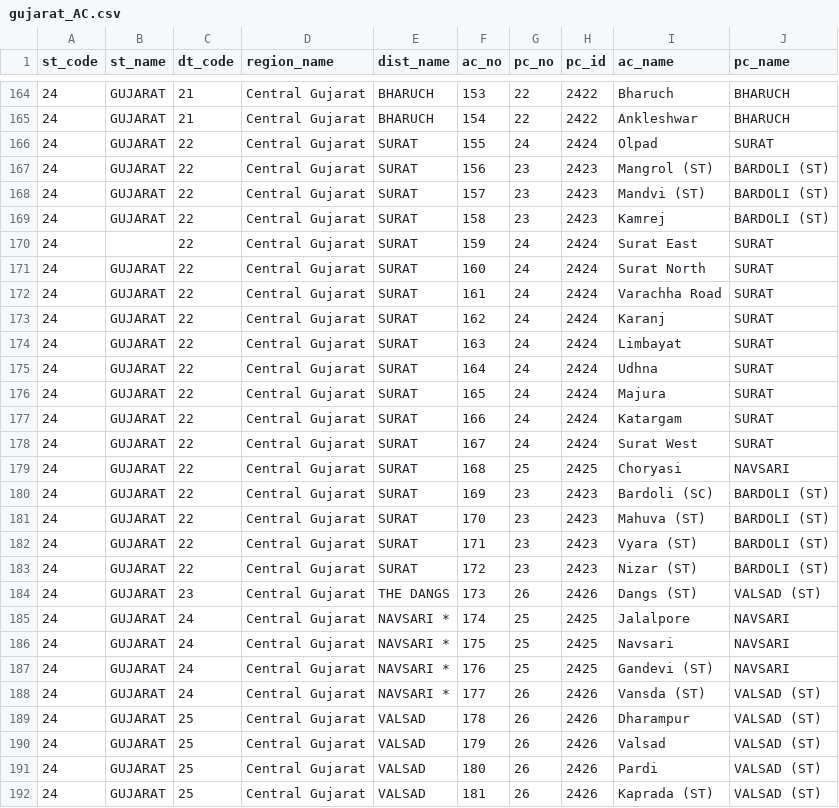
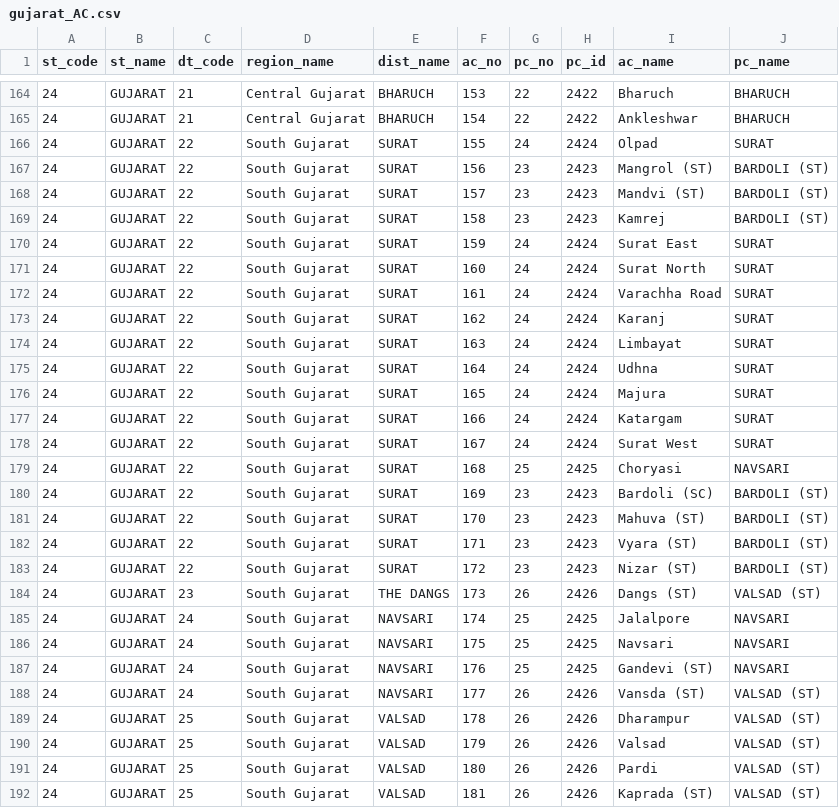
Before and after one commit to HindustanTimesLabs/shapefiles, a CSV file: state_ut/gujarat/assembly/gujarat_AC.csv, drawn as a sheet; only a part is shown, gaps mark what is left out; the diff covers the shown part only.

Commit message:
Update Gujarat shtuff

```diff
--- a/state_ut/gujarat/assembly/gujarat_AC.csv
+++ b/state_ut/gujarat/assembly/gujarat_AC.csv
@@ -165,28 +165,28 @@ st_code,st_name,dt_code,region_name,dist_name,ac_no,pc_no,pc_id,ac_name,pc_name
 24,GUJARAT,21,Central Gujarat,BHARUCH,154,22,2422,Ankleshwar,BHARUCH
-24,GUJARAT,22,Central Gujarat,SURAT,155,24,2424,Olpad,SURAT
-24,GUJARAT,22,Central Gujarat,SURAT,156,23,2423,Mangrol (ST),BARDOLI (ST)
-24,GUJARAT,22,Central Gujarat,SURAT,157,23,2423,Mandvi (ST),BARDOLI (ST)
-24,GUJARAT,22,Central Gujarat,SURAT,158,23,2423,Kamrej,BARDOLI (ST)
-24,,22,Central Gujarat,SURAT,159,24,2424,Surat East,SURAT
-24,GUJARAT,22,Central Gujarat,SURAT,160,24,2424,Surat North,SURAT
-24,GUJARAT,22,Central Gujarat,SURAT,161,24,2424,Varachha Road,SURAT
-24,GUJARAT,22,Central Gujarat,SURAT,162,24,2424,Karanj,SURAT
-24,GUJARAT,22,Central Gujarat,SURAT,163,24,2424,Limbayat,SURAT
-24,GUJARAT,22,Central Gujarat,SURAT,164,24,2424,Udhna,SURAT
-24,GUJARAT,22,Central Gujarat,SURAT,165,24,2424,Majura,SURAT
-24,GUJARAT,22,Central Gujarat,SURAT,166,24,2424,Katargam,SURAT
-24,GUJARAT,22,Central Gujarat,SURAT,167,24,2424,Surat West,SURAT
-24,GUJARAT,22,Central Gujarat,SURAT,168,25,2425,Choryasi,NAVSARI
-24,GUJARAT,22,Central Gujarat,SURAT,169,23,2423,Bardoli (SC),BARDOLI (ST)
-24,GUJARAT,22,Central Gujarat,SURAT,170,23,2423,Mahuva (ST),BARDOLI (ST)
-24,GUJARAT,22,Central Gujarat,SURAT,171,23,2423,Vyara (ST),BARDOLI (ST)
-24,GUJARAT,22,Central Gujarat,SURAT,172,23,2423,Nizar (ST),BARDOLI (ST)
-24,GUJARAT,23,Central Gujarat,THE DANGS,173,26,2426,Dangs (ST),VALSAD (ST)
-24,GUJARAT,24,Central Gujarat,NAVSARI  *,174,25,2425,Jalalpore,NAVSARI
-24,GUJARAT,24,Central Gujarat,NAVSARI  *,175,25,2425,Navsari,NAVSARI
-24,GUJARAT,24,Central Gujarat,NAVSARI  *,176,25,2425,Gandevi (ST),NAVSARI
-24,GUJARAT,24,Central Gujarat,NAVSARI  *,177,26,2426,Vansda (ST),VALSAD (ST)
-24,GUJARAT,25,Central Gujarat,VALSAD,178,26,2426,Dharampur,VALSAD (ST)
-24,GUJARAT,25,Central Gujarat,VALSAD,179,26,2426,Valsad,VALSAD (ST)
-24,GUJARAT,25,Central Gujarat,VALSAD,180,26,2426,Pardi,VALSAD (ST)
-24,GUJARAT,25,Central Gujarat,VALSAD,181,26,2426,Kaprada (ST),VALSAD (ST)
+24,GUJARAT,22,South Gujarat,SURAT,155,24,2424,Olpad,SURAT
+24,GUJARAT,22,South Gujarat,SURAT,156,23,2423,Mangrol (ST),BARDOLI (ST)
+24,GUJARAT,22,South Gujarat,SURAT,157,23,2423,Mandvi (ST),BARDOLI (ST)
+24,GUJARAT,22,South Gujarat,SURAT,158,23,2423,Kamrej,BARDOLI (ST)
+24,GUJARAT,22,South Gujarat,SURAT,159,24,2424,Surat East,SURAT
+24,GUJARAT,22,South Gujarat,SURAT,160,24,2424,Surat North,SURAT
+24,GUJARAT,22,South Gujarat,SURAT,161,24,2424,Varachha Road,SURAT
+24,GUJARAT,22,South Gujarat,SURAT,162,24,2424,Karanj,SURAT
+24,GUJARAT,22,South Gujarat,SURAT,163,24,2424,Limbayat,SURAT
+24,GUJARAT,22,South Gujarat,SURAT,164,24,2424,Udhna,SURAT
+24,GUJARAT,22,South Gujarat,SURAT,165,24,2424,Majura,SURAT
+24,GUJARAT,22,South Gujarat,SURAT,166,24,2424,Katargam,SURAT
+24,GUJARAT,22,South Gujarat,SURAT,167,24,2424,Surat West,SURAT
+24,GUJARAT,22,South Gujarat,SURAT,168,25,2425,Choryasi,NAVSARI
+24,GUJARAT,22,South Gujarat,SURAT,169,23,2423,Bardoli (SC),BARDOLI (ST)
+24,GUJARAT,22,South Gujarat,SURAT,170,23,2423,Mahuva (ST),BARDOLI (ST)
+24,GUJARAT,22,South Gujarat,SURAT,171,23,2423,Vyara (ST),BARDOLI (ST)
+24,GUJARAT,22,South Gujarat,SURAT,172,23,2423,Nizar (ST),BARDOLI (ST)
+24,GUJARAT,23,South Gujarat,THE DANGS,173,26,2426,Dangs (ST),VALSAD (ST)
+24,GUJARAT,24,South Gujarat,NAVSARI,174,25,2425,Jalalpore,NAVSARI
+24,GUJARAT,24,South Gujarat,NAVSARI,175,25,2425,Navsari,NAVSARI
+24,GUJARAT,24,South Gujarat,NAVSARI,176,25,2425,Gandevi (ST),NAVSARI
+24,GUJARAT,24,South Gujarat,NAVSARI,177,26,2426,Vansda (ST),VALSAD (ST)
+24,GUJARAT,25,South Gujarat,VALSAD,178,26,2426,Dharampur,VALSAD (ST)
+24,GUJARAT,25,South Gujarat,VALSAD,179,26,2426,Valsad,VALSAD (ST)
+24,GUJARAT,25,South Gujarat,VALSAD,180,26,2426,Pardi,VALSAD (ST)
+24,GUJARAT,25,South Gujarat,VALSAD,181,26,2426,Kaprada (ST),VALSAD (ST)
```
Also changed, not shown: 25 edited cells elsewhere in this file, 1 other file.
